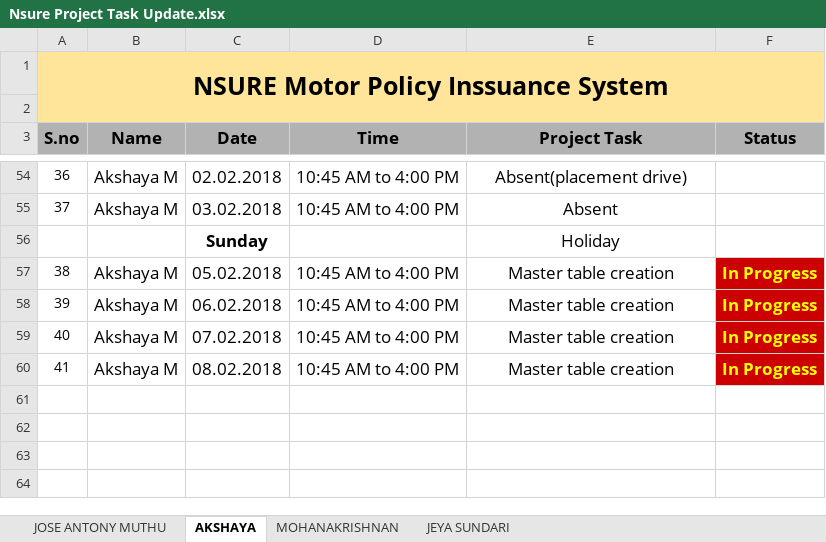
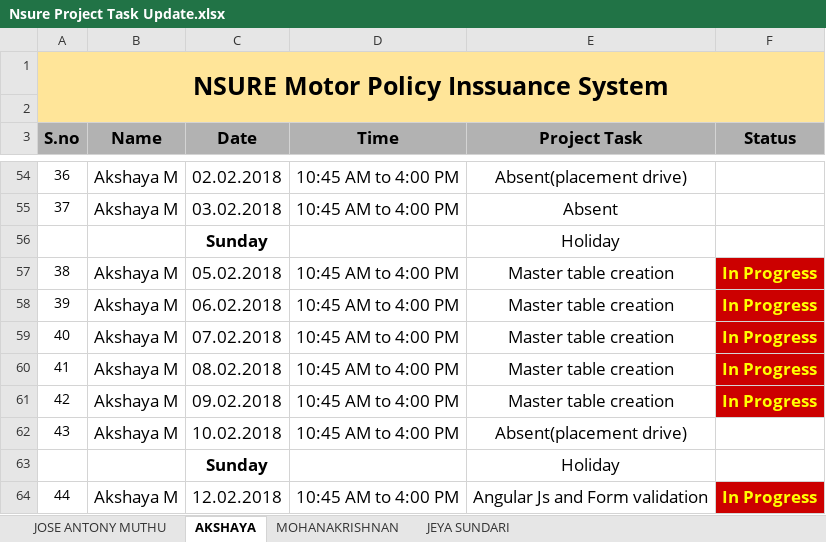
Before and after one commit to mohanakrishnans/Nsure-Motor-Policy-Issuance-System, an Excel workbook: Nsure Project Task Update.xlsx, sheet AKSHAYA, drawn as a sheet; only a part is shown, gaps mark what is left out; values as stored, in another font and other column widths than the file's, no borders; conditional formats not drawn; the diff names each change by its address in the sheet, - before the commit and + after, or states it on an @@ line.

```diff
--- a/Nsure Project Task Update.xlsx (sheet AKSHAYA)
+++ b/Nsure Project Task Update.xlsx (sheet AKSHAYA)
+row 61: 42 | Akshaya M | 09.02.2018 | 10:45 AM to 4:00 PM | Master table creation | In Progress
+row 62: 43 | Akshaya M | 10.02.2018 | 10:45 AM to 4:00 PM | Absent(placement drive)
+row 63:  |  | Sunday |  | Holiday
+row 64: 44 | Akshaya M | 12.02.2018 | 10:45 AM to 4:00 PM | Angular Js and Form validation | In Progress
```
Also changed, not shown: sheet JEYA SUNDARI, sheet JOSE ANTONY MUTHU, sheet MOHANAKRISHNAN.
